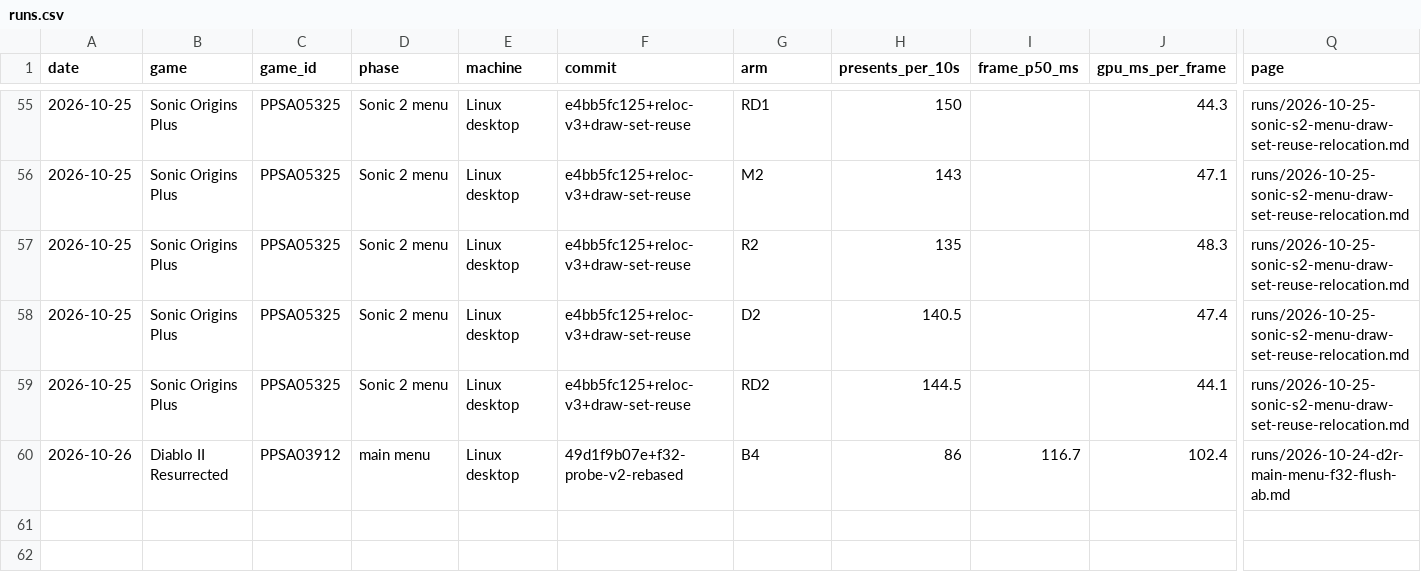
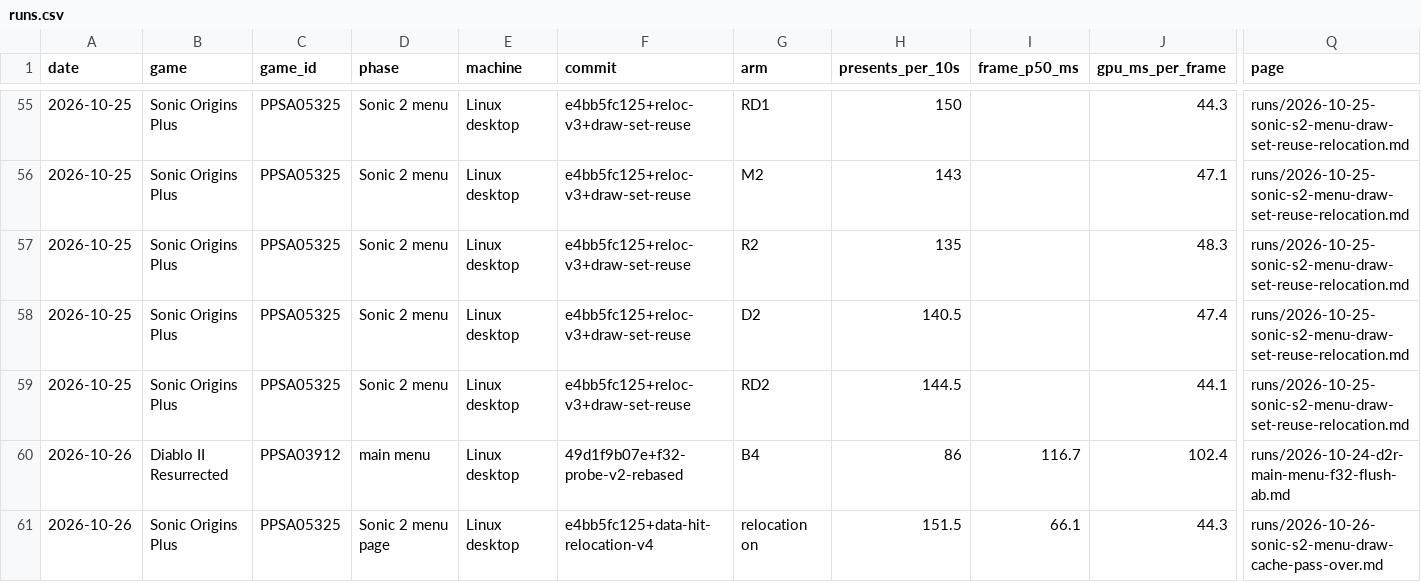
Before and after one commit to mrfelek/AnyPS5, a CSV file: perf-data/data/runs.csv, drawn as a sheet; only a part is shown, gaps mark what is left out; rows hold the shown columns only; the diff names each change by its address in the sheet, - before the commit and + after, or states it on an @@ line.

Commit message:
docs(perf-data): add the Sonic 2 menu draw cache pass-over counters run
AI-assisted. Tested by me on my own machine.

```diff
--- a/perf-data/data/runs.csv
+++ b/perf-data/data/runs.csv
+row 61: 2026-10-26 | Sonic Origins Plus | PPSA05325 | Sonic 2 menu page | Linux desktop | e4bb5fc125+data-hit-relocation-v4 | relocation on | 151.5 | 66.1 | 44.3 | runs/2026-10-26-sonic-s2-menu-draw-cache-pass-over.md
```
Also changed, not shown: 6 other files.
